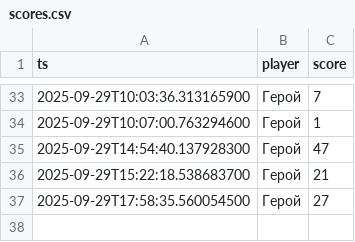
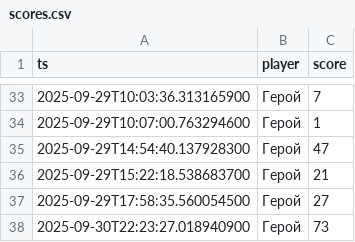
Before and after one commit to GromovaJ/repPish1, a CSV file: HomeWork/src/AttestationWork2/java-console-game/scores.csv, drawn as a sheet; only a part is shown, gaps mark what is left out.

Commit message:
added AttestationWork2

```diff
--- a/HomeWork/src/AttestationWork2/java-console-game/scores.csv
+++ b/HomeWork/src/AttestationWork2/java-console-game/scores.csv
@@ -37 +37,2 @@ ts,player,score
 2025-09-29T17:58:35.560054500,Герой,27
+2025-09-30T22:23:27.018940900,Герой,73
```
Also changed, not shown: 2 other files.
